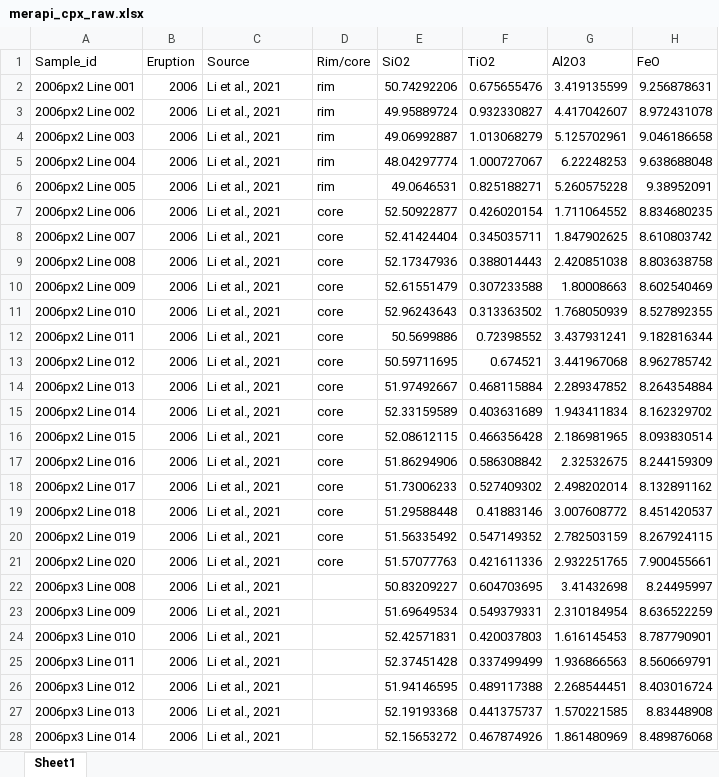
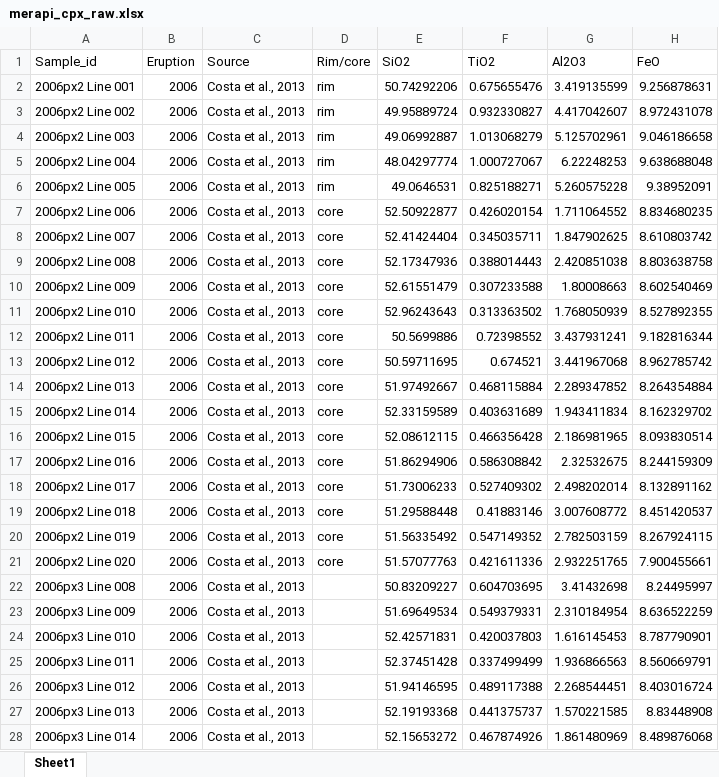
Before and after one commit to Abyss2019/AIMS4PT, an Excel workbook: paper/data/merapi_cpx_raw.xlsx, sheet Sheet1, drawn as a sheet; only a part is shown; values as stored, in another font and other column widths than the file's, no borders; the diff covers the shown part only; the diff names each change by its address in the sheet, - before the commit and + after, or states it on an @@ line.

Commit message:
fix sources of cpx files

```diff
--- a/paper/data/merapi_cpx_raw.xlsx (sheet Sheet1)
+++ b/paper/data/merapi_cpx_raw.xlsx (sheet Sheet1)
-C2:C28 (Source): Li et al., 2021
+C2:C28 (Source): Costa et al., 2013
```
Also changed, not shown: 503 edited cells elsewhere in this sheet, paper/data/merapi_cpx.xlsx.
